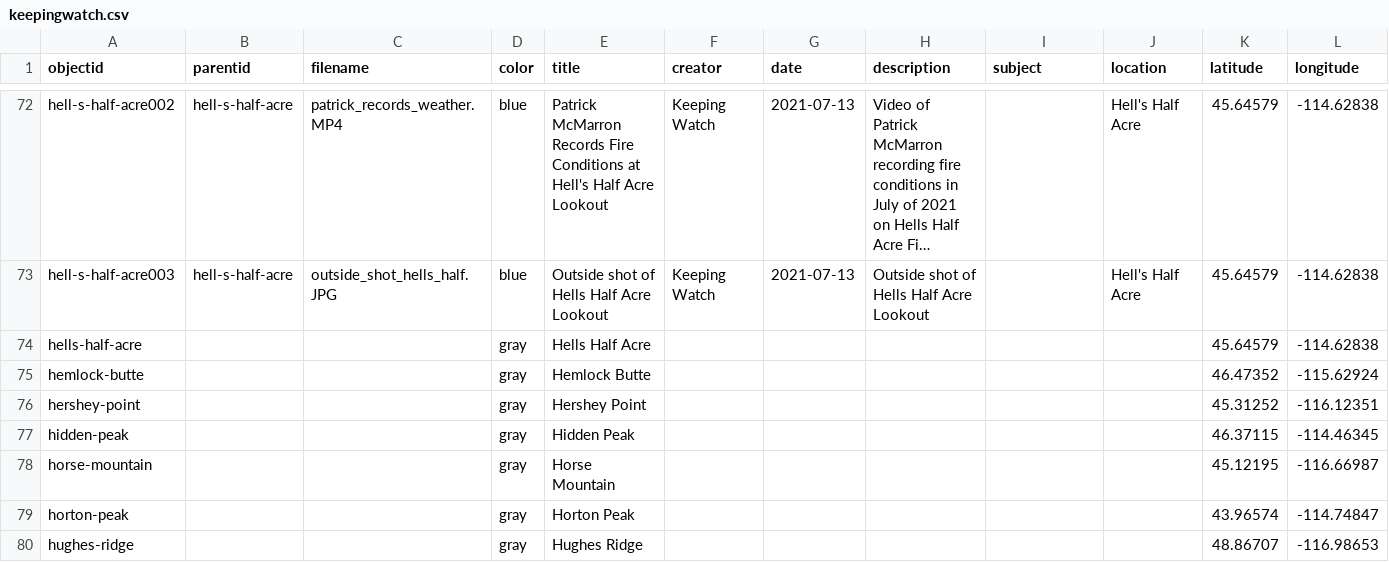
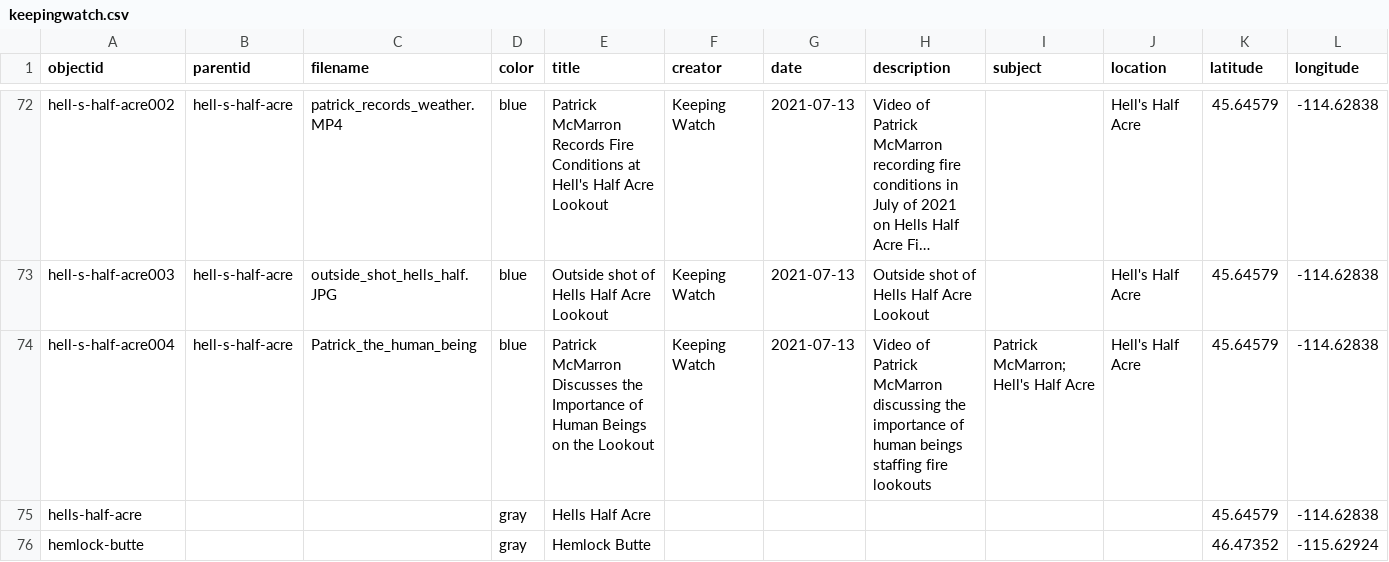
Before and after one commit to thecdil/keepingwatch, a CSV file: _data/keepingwatch.csv, drawn as a sheet; only a part is shown, gaps mark what is left out; the shorter side is filled out with more unchanged rows; long unchanged cells end in …; rows hold the shown columns only; the diff covers the shown part only; the diff names each change by its address in the sheet, - before the commit and + after, or states it on an @@ line.

```diff
--- a/_data/keepingwatch.csv
+++ b/_data/keepingwatch.csv
+row 74: hell-s-half-acre004 | hell-s-half-acre | Patrick_the_human_being | blue | Patrick McMarron Discusses the Importance of Human Beings on the Lookout | Keeping Watch | 2021-07-13 | Video of Patrick McMarron discussing the importance of human beings staffing fire lookouts | Patrick McMarron; Hell's Half Acre | Hell's Half Acre | 45.64579 | -114.62838
```
Also changed, not shown: 1 added row and 4 edited cells elsewhere in this file.
